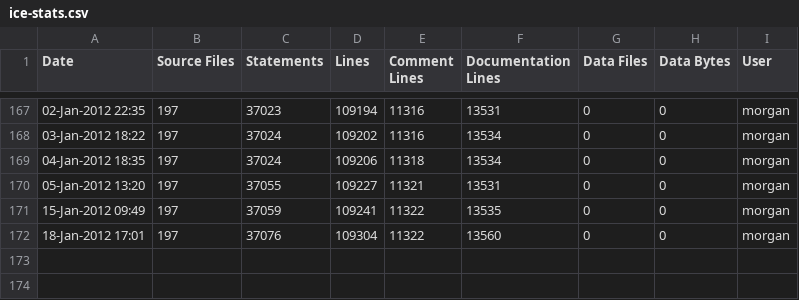
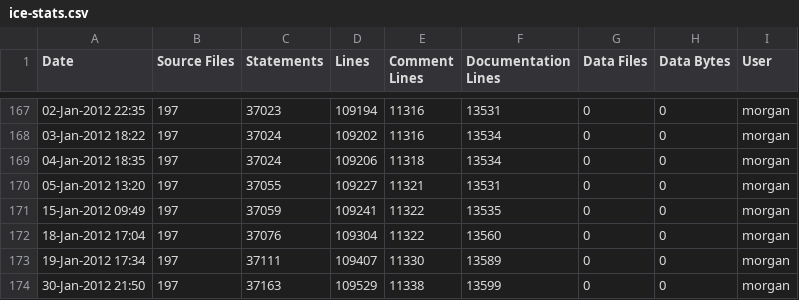
Before and after one commit to A7med-Shoukry/g3d, a CSV file: G3D9/GLG3D.lib/ice-stats.csv, drawn as a sheet; only a part is shown, gaps mark what is left out.

Commit message:
cubemap patches for gcc
git-svn-id: https://g3d.svn.sourceforge.net/svnroot/g3d@1174 ef0428c2-0c16-0410-9f3f-d710ca1f8061

```diff
--- a/G3D9/GLG3D.lib/ice-stats.csv
+++ b/G3D9/GLG3D.lib/ice-stats.csv
@@ -171,2 +171,4 @@
 15-Jan-2012 09:49,197,37059,109241,11322,13535,0,0,"morgan",""
-18-Jan-2012 17:01,197,37076,109304,11322,13560,0,0,"morgan",""
+18-Jan-2012 17:04,197,37076,109304,11322,13560,0,0,"morgan",""
+19-Jan-2012 17:34,197,37111,109407,11330,13589,0,0,"morgan",""
+30-Jan-2012 21:50,197,37163,109529,11338,13599,0,0,"morgan",""
```
Also changed, not shown: G3D9/G3D.lib/ice-stats.csv, 4 other files.
